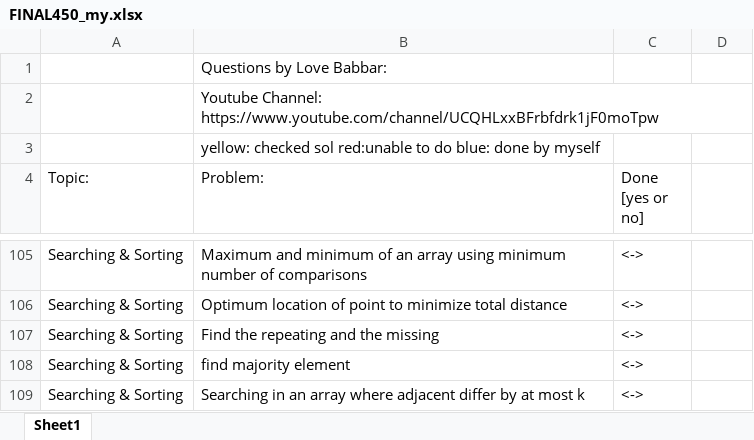
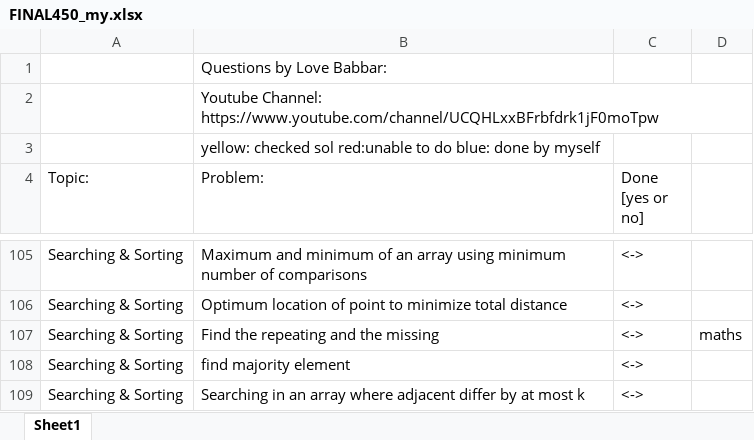
Before and after one commit to arjun-mittu/data-structures, an Excel workbook: 450dsa/FINAL450_my.xlsx, sheet Sheet1, drawn as a sheet; only a part is shown, gaps mark what is left out; values as stored, in another font and other column widths than the file's, no cell formats; the diff covers the shown part only; the diff names each change by its address in the sheet, - before the commit and + after, or states it on an @@ line.

```diff
--- a/450dsa/FINAL450_my.xlsx (sheet Sheet1)
+++ b/450dsa/FINAL450_my.xlsx (sheet Sheet1)
-D107: (empty)
+D107: maths
```
Also changed, not shown: 16 edited cells elsewhere in this sheet, cell formats, 47 other files.
